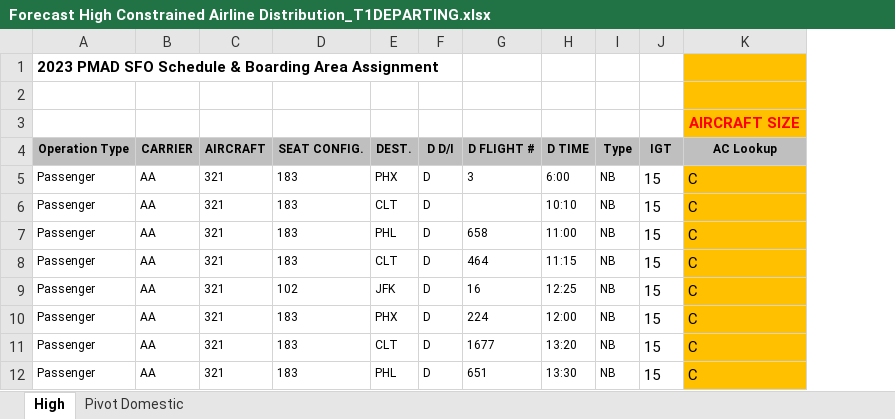
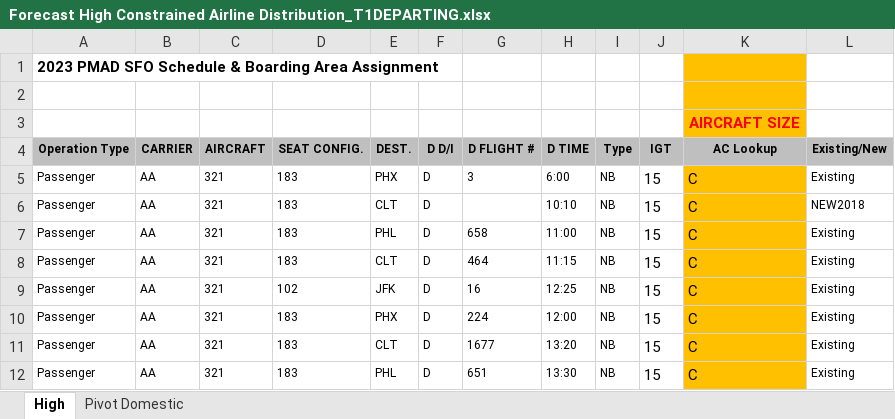
Before and after one commit to jaggyluis/cdr-tx-profiler, an Excel workbook: sfo/Forecast High Constrained Airline Distribution_T1DEPARTING.xlsx, sheet High, drawn as a sheet; only a part is shown; values as stored, in another font and other column widths than the file's, no borders; the diff names each change by its address in the sheet, - before the commit and + after, or states it on an @@ line.

```diff
--- a/sfo/Forecast High Constrained Airline Distribution_T1DEPARTING.xlsx (sheet High)
+++ b/sfo/Forecast High Constrained Airline Distribution_T1DEPARTING.xlsx (sheet High)
+column L (Existing/New), rows 5-12: Existing | NEW2018 | Existing | Existing | Existing | Existing | Existing | Existing
```
Also changed, not shown: sfo/STEP SFO SIM 2023 v7.xlsx, 1 other file.
